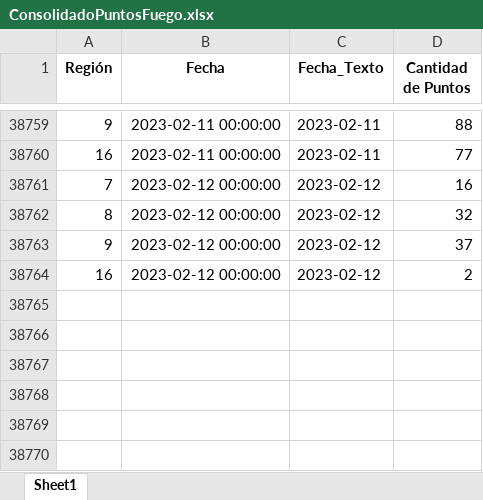
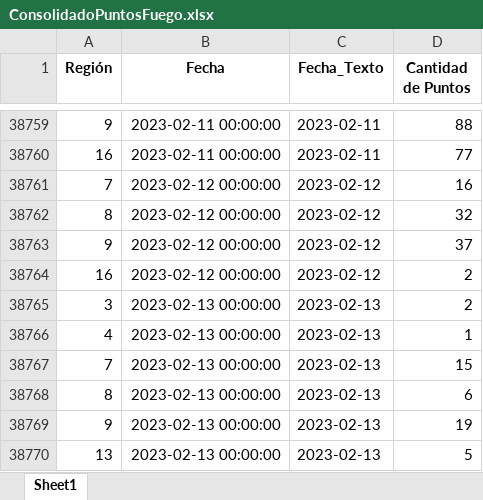
Before and after one commit to Sud-Austral/PUNTOS_FUEGO, an Excel workbook: Data/ConsolidadoPuntosFuego.xlsx, sheet Sheet1, drawn as a sheet; only a part is shown, gaps mark what is left out; values as stored, in another font and other column widths than the file's, no borders; the diff names each change by its address in the sheet, - before the commit and + after, or states it on an @@ line.

```diff
--- a/Data/ConsolidadoPuntosFuego.xlsx (sheet Sheet1)
+++ b/Data/ConsolidadoPuntosFuego.xlsx (sheet Sheet1)
+row 38765: 3 | 2023-02-13 00:00:00 | 2023-02-13 | 2
+row 38766: 4 | 2023-02-13 00:00:00 | 2023-02-13 | 1
+row 38767: 7 | 2023-02-13 00:00:00 | 2023-02-13 | 15
+row 38768: 8 | 2023-02-13 00:00:00 | 2023-02-13 | 6
+row 38769: 9 | 2023-02-13 00:00:00 | 2023-02-13 | 19
+row 38770: 13 | 2023-02-13 00:00:00 | 2023-02-13 | 5
```
